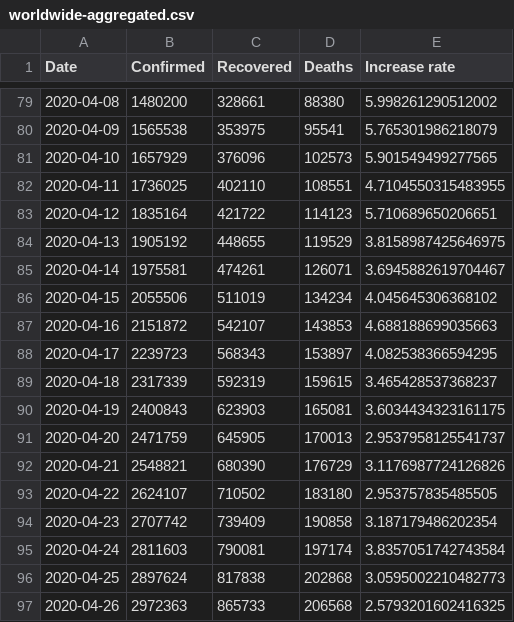
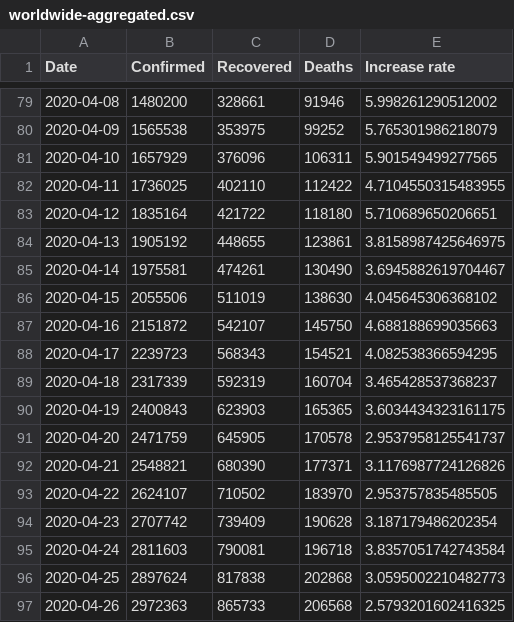
Before and after one commit to Gwardii/covid-19, a CSV file: data/worldwide-aggregated.csv, drawn as a sheet; only a part is shown, gaps mark what is left out; the diff covers the shown part only.

```diff
--- a/data/worldwide-aggregated.csv
+++ b/data/worldwide-aggregated.csv
@@ -79,18 +79,18 @@ Date,Confirmed,Recovered,Deaths,Increase rate
-2020-04-08,1480200,328661,88380,5.998261290512002
-2020-04-09,1565538,353975,95541,5.765301986218079
-2020-04-10,1657929,376096,102573,5.901549499277565
-2020-04-11,1736025,402110,108551,4.7104550315483955
-2020-04-12,1835164,421722,114123,5.710689650206651
-2020-04-13,1905192,448655,119529,3.8158987425646975
-2020-04-14,1975581,474261,126071,3.6945882619704467
-2020-04-15,2055506,511019,134234,4.045645306368102
-2020-04-16,2151872,542107,143853,4.688188699035663
-2020-04-17,2239723,568343,153897,4.082538366594295
-2020-04-18,2317339,592319,159615,3.465428537368237
-2020-04-19,2400843,623903,165081,3.6034434323161175
-2020-04-20,2471759,645905,170013,2.9537958125541737
-2020-04-21,2548821,680390,176729,3.1176987724126826
-2020-04-22,2624107,710502,183180,2.953757835485505
-2020-04-23,2707742,739409,190858,3.187179486202354
-2020-04-24,2811603,790081,197174,3.8357051742743584
+2020-04-08,1480200,328661,91946,5.998261290512002
+2020-04-09,1565538,353975,99252,5.765301986218079
+2020-04-10,1657929,376096,106311,5.901549499277565
+2020-04-11,1736025,402110,112422,4.7104550315483955
+2020-04-12,1835164,421722,118180,5.710689650206651
+2020-04-13,1905192,448655,123861,3.8158987425646975
+2020-04-14,1975581,474261,130490,3.6945882619704467
+2020-04-15,2055506,511019,138630,4.045645306368102
+2020-04-16,2151872,542107,145750,4.688188699035663
+2020-04-17,2239723,568343,154521,4.082538366594295
+2020-04-18,2317339,592319,160704,3.465428537368237
+2020-04-19,2400843,623903,165365,3.6034434323161175
+2020-04-20,2471759,645905,170578,2.9537958125541737
+2020-04-21,2548821,680390,177371,3.1176987724126826
+2020-04-22,2624107,710502,183970,2.953757835485505
+2020-04-23,2707742,739409,190628,3.187179486202354
+2020-04-24,2811603,790081,196718,3.8357051742743584
 2020-04-25,2897624,817838,202868,3.0595002210482773
```
Also changed, not shown: 27 edited cells elsewhere in this file, data/countries-aggregated.csv, 2 other files.
